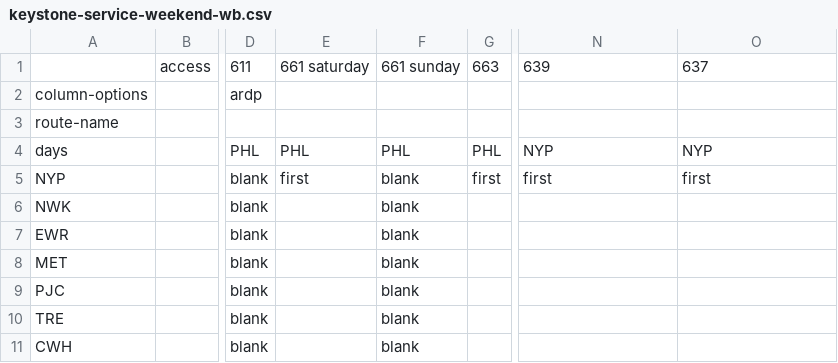
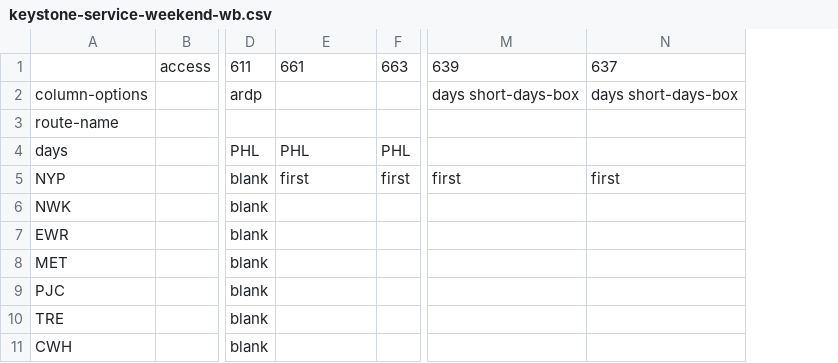
Before and after one commit to neroden/timetable_kit, a CSV file: timetable_kit/specs_amtrak/keystone-service-weekend-wb.csv, drawn as a sheet; only a part is shown, gaps mark what is left out; removed rows and columns are numbered as before the commit, all else as after; the diff names each change by its address in the sheet, - before the commit and + after, or states it on an @@ line.

```diff
--- a/timetable_kit/specs_amtrak/keystone-service-weekend-wb.csv
+++ b/timetable_kit/specs_amtrak/keystone-service-weekend-wb.csv
-column F, rows 1-11: 661 sunday |  |  | PHL | blank | blank | blank | blank | blank | blank | blank
-E1: 661 saturday
+E1: 661
-M2: (empty)
+M2: days short-days-box
-N2: (empty)
+N2: days short-days-box
-M4: NYP
+M4: (empty)
-N4: NYP
+N4: (empty)
```
Also changed, not shown: timetable_kit/specs_amtrak/keystone-service-weekday-wb.csv, timetable_kit/specs_amtrak/keystone-service-weekend-eb.csv.
